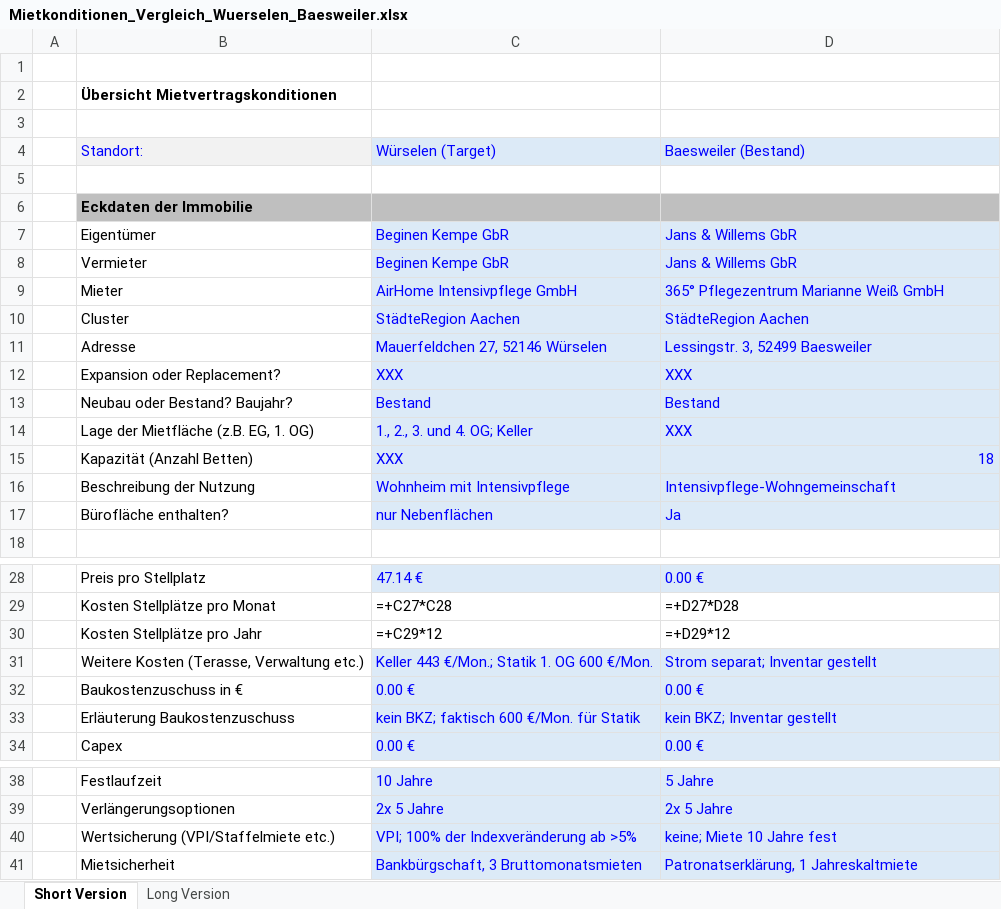
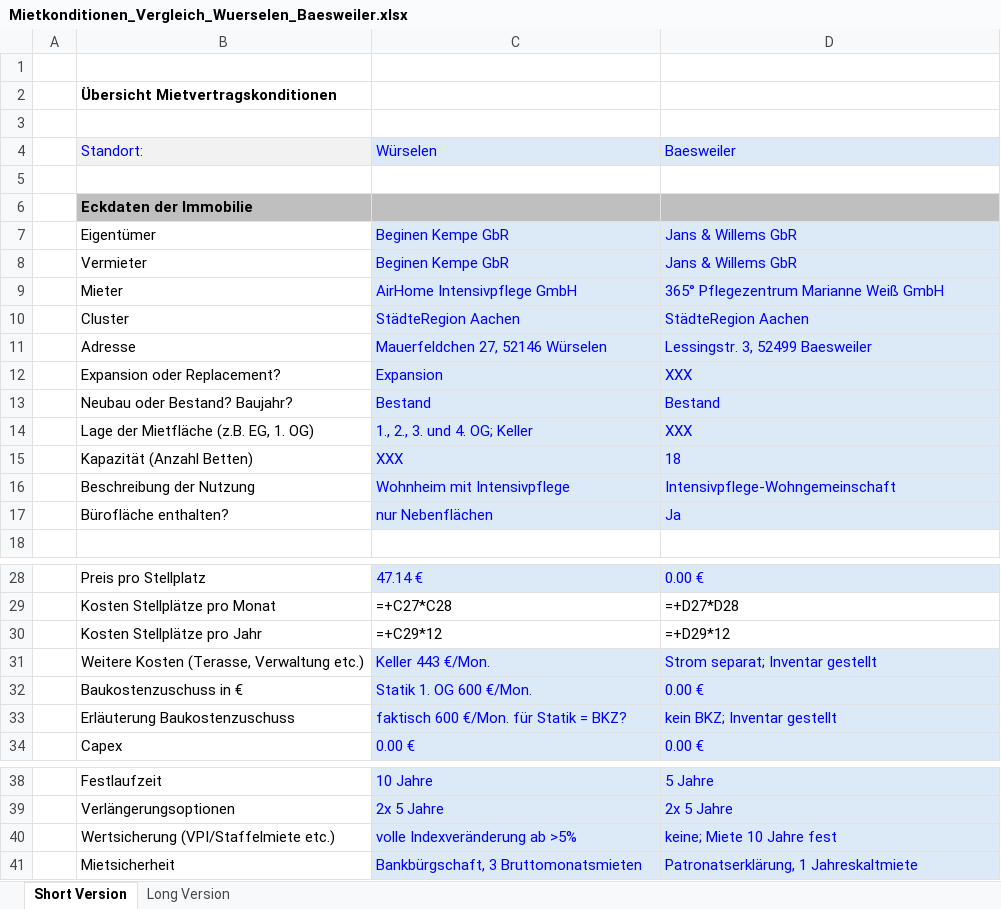
Before and after one commit to findingNemo0o0/repository, an Excel workbook: mietkonditionen/Mietkonditionen_Vergleich_Wuerselen_Baesweiler.xlsx, sheet Short Version, drawn as a sheet; only a part is shown, gaps mark what is left out; values as stored, in another font and other column widths than the file's, no borders; formulas without a stored value are shown as written; the diff names each change by its address in the sheet, - before the commit and + after, or states it on an @@ line.

```diff
--- a/mietkonditionen/Mietkonditionen_Vergleich_Wuerselen_Baesweiler.xlsx (sheet Short Version)
+++ b/mietkonditionen/Mietkonditionen_Vergleich_Wuerselen_Baesweiler.xlsx (sheet Short Version)
-C4: Würselen (Target)
+C4: Würselen
-D4: Baesweiler (Bestand)
+D4: Baesweiler
-C12: XXX
+C12: Expansion
-D15 alignment: right
+D15 alignment: left
-C31: Keller 443 €/Mon.; Statik 1. OG 600 €/Mon.
+C31: Keller 443 €/Mon.
-C32: 0.00 €
+C32: Statik 1. OG 600 €/Mon.
-C33: kein BKZ; faktisch 600 €/Mon. für Statik
+C33: faktisch 600 €/Mon. für Statik = BKZ?
-C40: VPI; 100% der Indexveränderung ab >5%
+C40: volle Indexveränderung ab >5%
```
Also changed, not shown: sheet Long Version.
